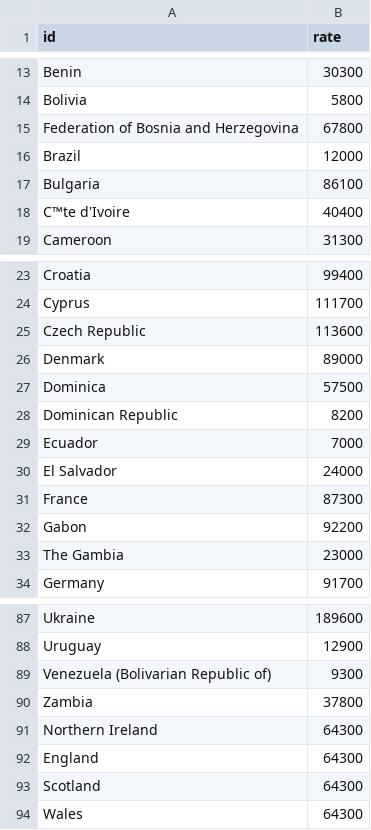
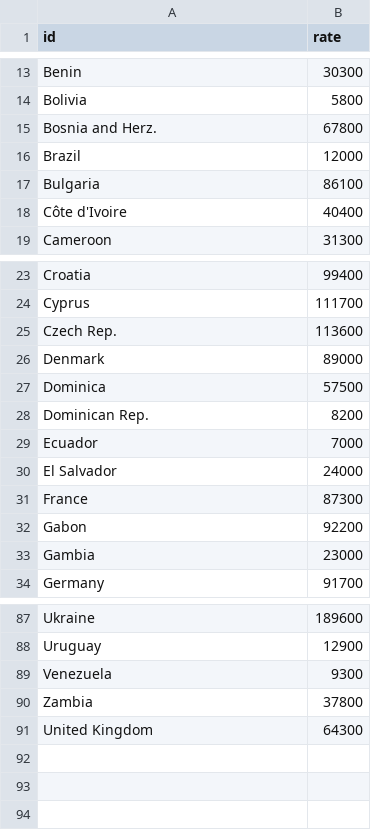
Before and after one commit to neapolitan-a-la-code/cocaineforeveryone, a TSV file: cocaineRetail2.tsv, drawn as a sheet; only a part is shown, gaps mark what is left out; the diff names each change by its address in the sheet, - before the commit and + after, or states it on an @@ line.

```diff
--- a/cocaineRetail2.tsv
+++ b/cocaineRetail2.tsv
-A15 (id): Federation of Bosnia and Herzegovina
+A15 (id): Bosnia and Herz.
-A18 (id): C™te d'Ivoire
+A18 (id): Côte d'Ivoire
-A25 (id): Czech Republic
+A25 (id): Czech Rep.
-A28 (id): Dominican Republic
+A28 (id): Dominican Rep.
-A33 (id): The Gambia
+A33 (id): Gambia
-A89 (id): Venezuela (Bolivarian Republic of)
+A89 (id): Venezuela
-A91 (id): Northern Ireland
+A91 (id): United Kingdom
-row 92: England | 64300
-row 93: Scotland | 64300
-row 94: Wales | 64300
```
Also changed, not shown: 1 other file.
